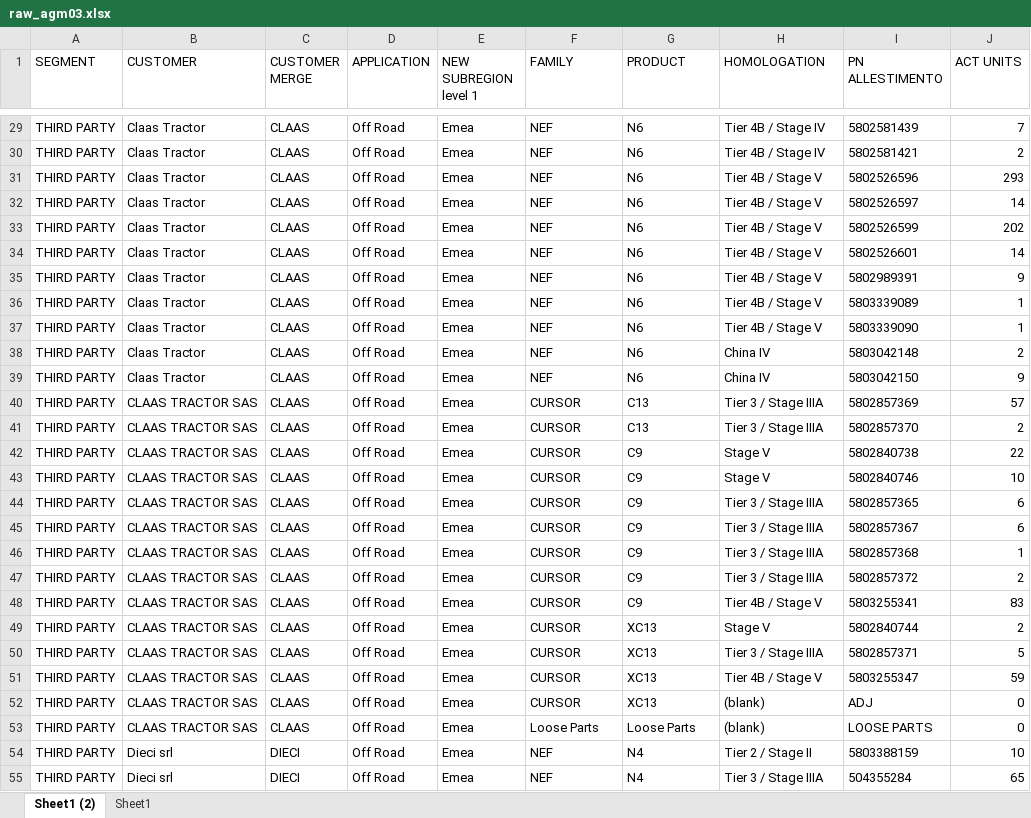
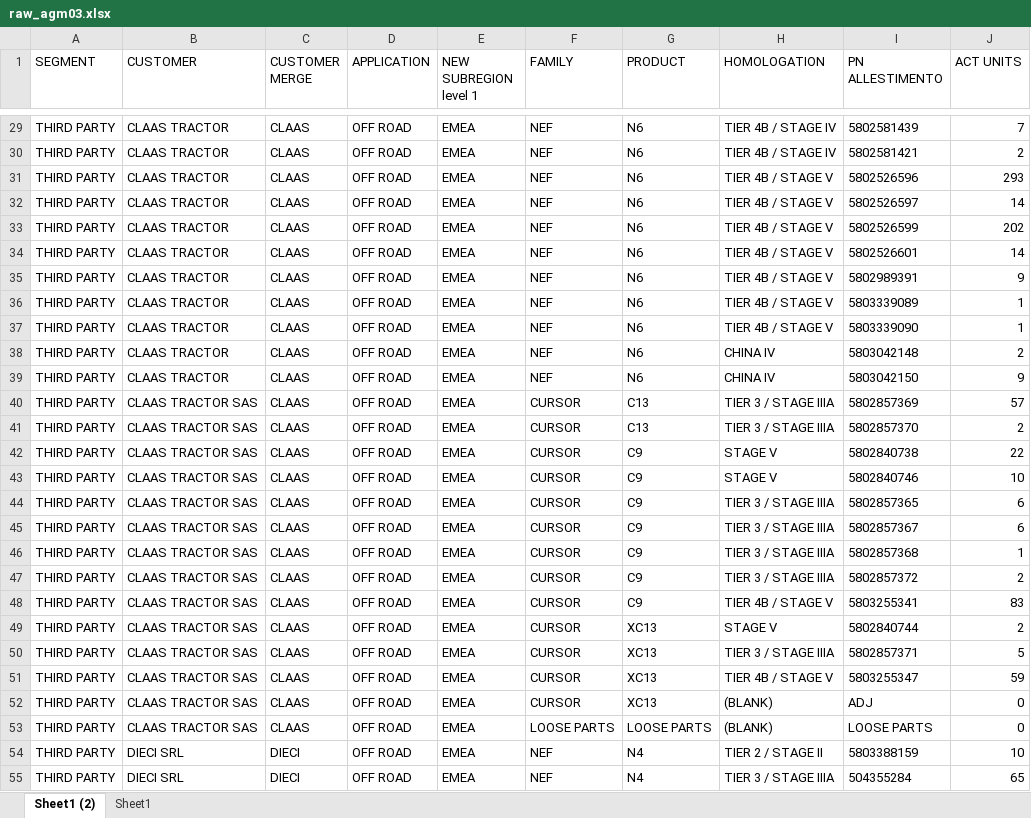
Before and after one commit to aycangelenIvecogroup/volpe-analysis, an Excel workbook: data/raw/raw_agm03.xlsx, sheet Sheet1 (2), drawn as a sheet; only a part is shown, gaps mark what is left out; values as stored, in another font and other column widths than the file's, no borders; table styles not drawn; the diff covers the shown part only; the diff names each change by its address in the sheet, - before the commit and + after, or states it on an @@ line.

```diff
--- a/data/raw/raw_agm03.xlsx (sheet Sheet1 (2))
+++ b/data/raw/raw_agm03.xlsx (sheet Sheet1 (2))
-B29:B39 (CUSTOMER): Claas Tractor
+B29:B39 (CUSTOMER): CLAAS TRACTOR
-D29:D55 (APPLICATION): Off Road
+D29:D55 (APPLICATION): OFF ROAD
-E29:E55 (NEW SUBREGION level 1): Emea
+E29:E55 (NEW SUBREGION level 1): EMEA
-H29:H30 (HOMOLOGATION): Tier 4B / Stage IV
+H29:H30 (HOMOLOGATION): TIER 4B / STAGE IV
-H31:H37 (HOMOLOGATION): Tier 4B / Stage V
+H31:H37 (HOMOLOGATION): TIER 4B / STAGE V
-H38:H39 (HOMOLOGATION): China IV
+H38:H39 (HOMOLOGATION): CHINA IV
-H40:H41 (HOMOLOGATION): Tier 3 / Stage IIIA
+H40:H41 (HOMOLOGATION): TIER 3 / STAGE IIIA
-H42:H43 (HOMOLOGATION): Stage V
+H42:H43 (HOMOLOGATION): STAGE V
-H44:H47 (HOMOLOGATION): Tier 3 / Stage IIIA
+H44:H47 (HOMOLOGATION): TIER 3 / STAGE IIIA
-H48 (HOMOLOGATION): Tier 4B / Stage V
+H48 (HOMOLOGATION): TIER 4B / STAGE V
-H49 (HOMOLOGATION): Stage V
+H49 (HOMOLOGATION): STAGE V
-H50 (HOMOLOGATION): Tier 3 / Stage IIIA
+H50 (HOMOLOGATION): TIER 3 / STAGE IIIA
-H51 (HOMOLOGATION): Tier 4B / Stage V
+H51 (HOMOLOGATION): TIER 4B / STAGE V
-H52:H53 (HOMOLOGATION): (blank)
+H52:H53 (HOMOLOGATION): (BLANK)
-F53 (FAMILY): Loose Parts
+F53 (FAMILY): LOOSE PARTS
-G53 (PRODUCT): Loose Parts
+G53 (PRODUCT): LOOSE PARTS
-B54:B55 (CUSTOMER): Dieci srl
+B54:B55 (CUSTOMER): DIECI SRL
-H54 (HOMOLOGATION): Tier 2 / Stage II
+H54 (HOMOLOGATION): TIER 2 / STAGE II
-H55 (HOMOLOGATION): Tier 3 / Stage IIIA
+H55 (HOMOLOGATION): TIER 3 / STAGE IIIA
```
Also changed, not shown: 545 edited cells elsewhere in this sheet, data/raw/raw_agm_c12_2025.xlsx, data/raw/raw_bdg26.xlsx, 5 other files.
